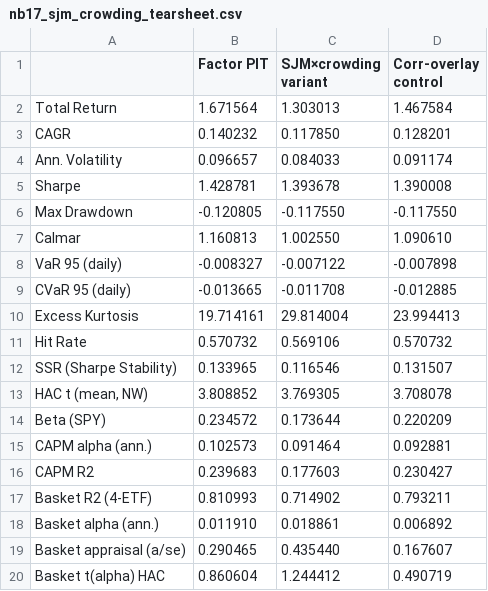
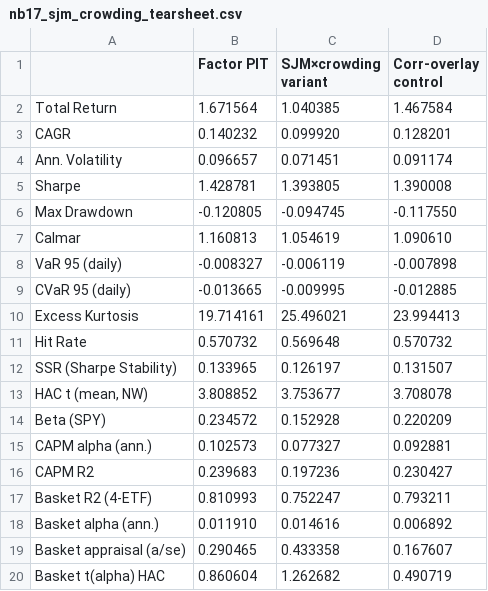
Before and after one commit to norandom/Global_Macro_AI_Factors, a CSV file: reports/nb17_sjm_crowding_tearsheet.csv, drawn as a sheet.

```diff
--- a/reports/nb17_sjm_crowding_tearsheet.csv
+++ b/reports/nb17_sjm_crowding_tearsheet.csv
@@ -1,20 +1,20 @@
 ,Factor PIT,SJM×crowding variant,Corr-overlay control
-Total Return,1.671564,1.303013,1.467584
-CAGR,0.140232,0.117850,0.128201
-Ann. Volatility,0.096657,0.084033,0.091174
-Sharpe,1.428781,1.393678,1.390008
-Max Drawdown,-0.120805,-0.117550,-0.117550
-Calmar,1.160813,1.002550,1.090610
-VaR 95 (daily),-0.008327,-0.007122,-0.007898
-CVaR 95 (daily),-0.013665,-0.011708,-0.012885
-Excess Kurtosis,19.714161,29.814004,23.994413
-Hit Rate,0.570732,0.569106,0.570732
-SSR (Sharpe Stability),0.133965,0.116546,0.131507
-"HAC t (mean, NW)",3.808852,3.769305,3.708078
-Beta (SPY),0.234572,0.173644,0.220209
-CAPM alpha (ann.),0.102573,0.091464,0.092881
-CAPM R2,0.239683,0.177603,0.230427
-Basket R2 (4-ETF),0.810993,0.714902,0.793211
-Basket alpha (ann.),0.011910,0.018861,0.006892
-Basket appraisal (a/se),0.290465,0.435440,0.167607
-Basket t(alpha) HAC,0.860604,1.244412,0.490719
+Total Return,1.671564,1.040385,1.467584
+CAGR,0.140232,0.099920,0.128201
+Ann. Volatility,0.096657,0.071451,0.091174
+Sharpe,1.428781,1.393805,1.390008
+Max Drawdown,-0.120805,-0.094745,-0.117550
+Calmar,1.160813,1.054619,1.090610
+VaR 95 (daily),-0.008327,-0.006119,-0.007898
+CVaR 95 (daily),-0.013665,-0.009995,-0.012885
+Excess Kurtosis,19.714161,25.496021,23.994413
+Hit Rate,0.570732,0.569648,0.570732
+SSR (Sharpe Stability),0.133965,0.126197,0.131507
+"HAC t (mean, NW)",3.808852,3.753677,3.708078
+Beta (SPY),0.234572,0.152928,0.220209
+CAPM alpha (ann.),0.102573,0.077327,0.092881
+CAPM R2,0.239683,0.197236,0.230427
+Basket R2 (4-ETF),0.810993,0.752247,0.793211
+Basket alpha (ann.),0.011910,0.014616,0.006892
+Basket appraisal (a/se),0.290465,0.433358,0.167607
+Basket t(alpha) HAC,0.860604,1.262682,0.490719
```
Also changed, not shown: 2 other files.
